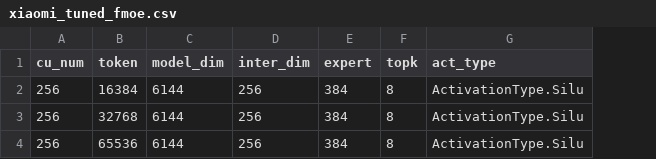
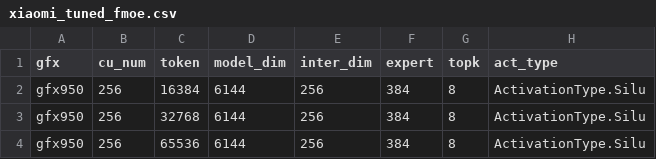
Before and after one commit to sammysun0711/aiter, a CSV file: aiter/configs/model_configs/xiaomi_tuned_fmoe.csv, drawn as a sheet; only a part is shown; the diff names each change by its address in the sheet, - before the commit and + after, or states it on an @@ line.

```diff
--- a/aiter/configs/model_configs/xiaomi_tuned_fmoe.csv
+++ b/aiter/configs/model_configs/xiaomi_tuned_fmoe.csv
+column A (gfx), rows 2-4: all gfx950
```
Also changed, not shown: aiter/configs/model_configs/mimo_v2_5_pro_b16_tuned_fmoe.csv.
